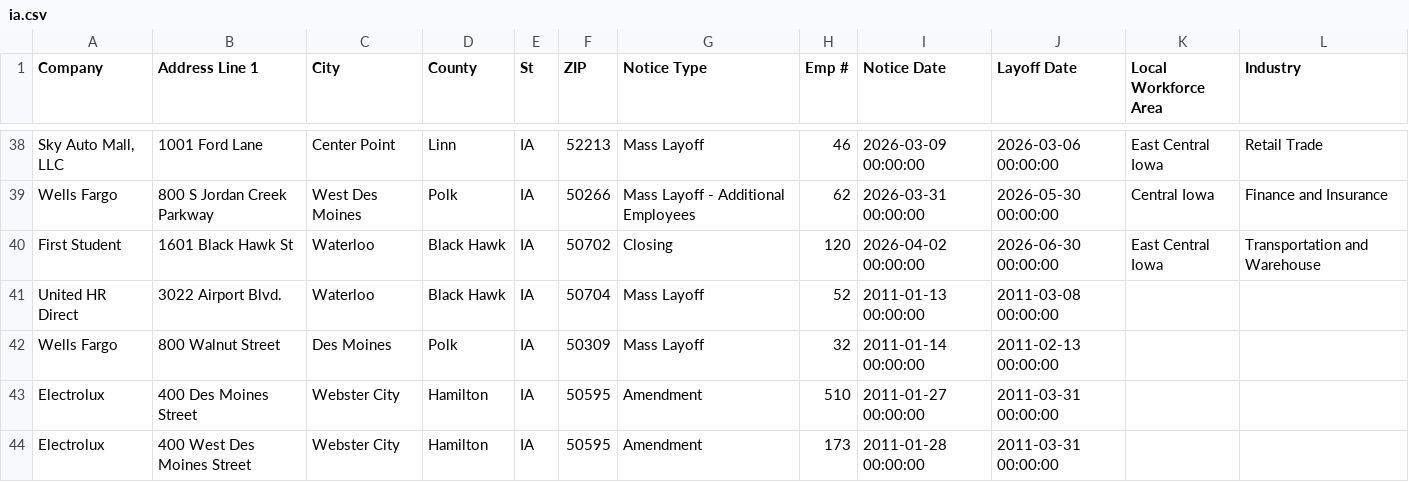
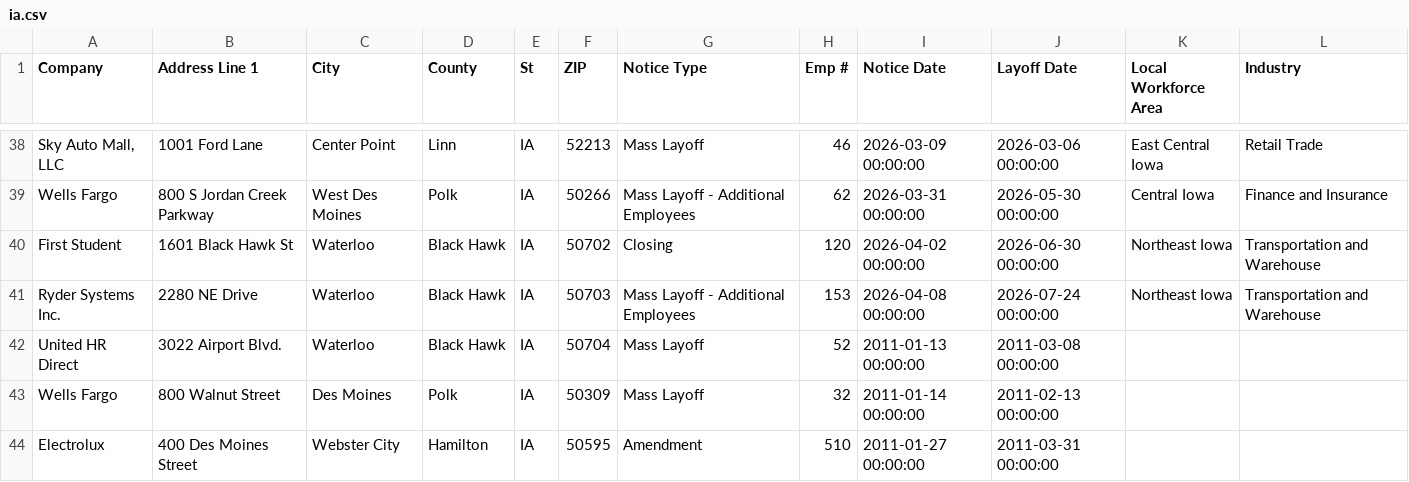
Before and after one commit to joannalinsu/github-action-nicar, a CSV file: data/ia.csv, drawn as a sheet; only a part is shown, gaps mark what is left out; the shorter side is filled out with more unchanged rows; the diff names each change by its address in the sheet, - before the commit and + after, or states it on an @@ line.

```diff
--- a/data/ia.csv
+++ b/data/ia.csv
-K40 (Local Workforce Area): East Central Iowa
+K40 (Local Workforce Area): Northeast Iowa
+row 41: Ryder Systems Inc. | 2280 NE Drive | Waterloo | Black Hawk | IA | 50703 | Mass Layoff - Additional Employees | 153 | 2026-04-08 00:00:00 | 2026-07-24 00:00:00 | Northeast Iowa | Transportation and Warehouse
```
